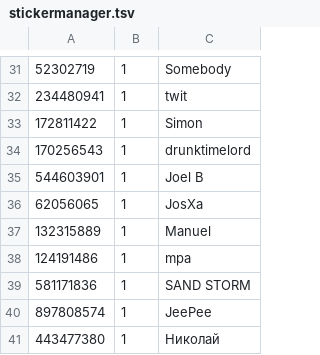
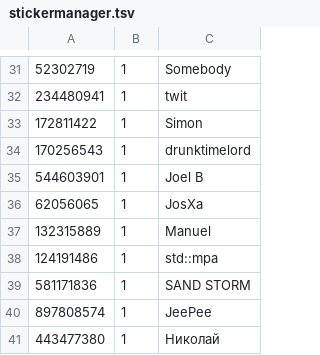
Before and after one commit to Lonami/TelethonianBotExt, a TSV file: stickermanager.tsv, drawn as a sheet; only a part is shown, gaps mark what is left out; the diff names each change by its address in the sheet, - before the commit and + after, or states it on an @@ line.

Commit message:
Update std::mpa's name

```diff
--- a/stickermanager.tsv
+++ b/stickermanager.tsv
-C38: mpa
+C38: std::mpa
```
